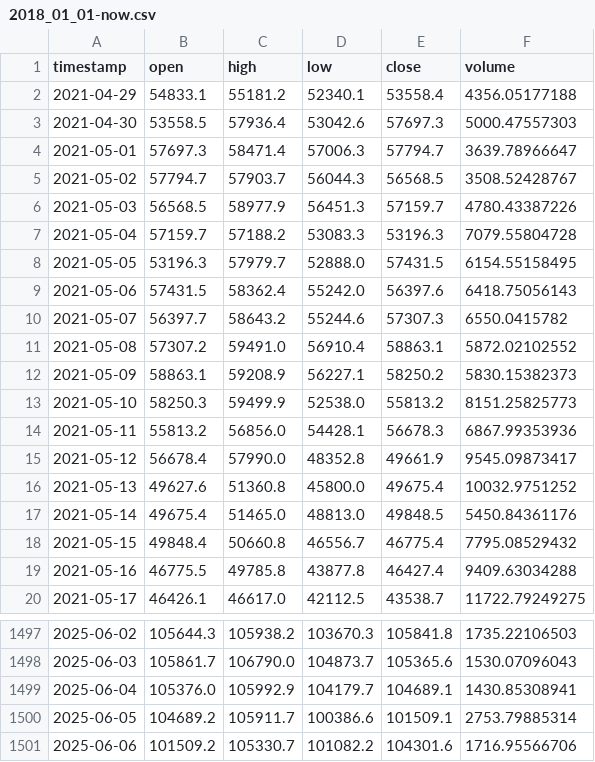
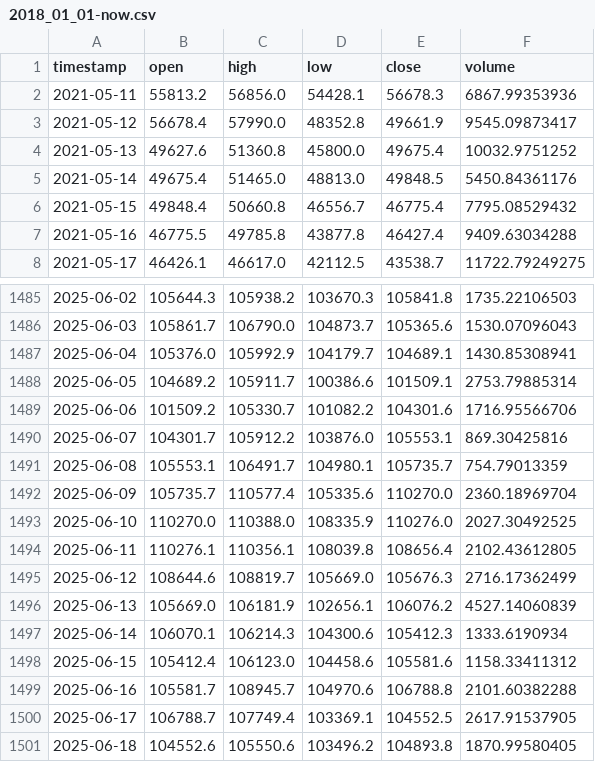
Before and after one commit to MakarZakharov/CryptoTrade, a CSV file: data/KuCoin/BTCUSDT/1d/2018_01_01-now.csv, drawn as a sheet; only a part is shown, gaps mark what is left out; removed rows and columns are numbered as before the commit, all else as after; the diff names each change by its address in the sheet, - before the commit and + after, or states it on an @@ line.

```diff
--- a/data/KuCoin/BTCUSDT/1d/2018_01_01-now.csv
+++ b/data/KuCoin/BTCUSDT/1d/2018_01_01-now.csv
-row 2: 2021-04-29 | 54833.1 | 55181.2 | 52340.1 | 53558.4 | 4356.05177188
-row 3: 2021-04-30 | 53558.5 | 57936.4 | 53042.6 | 57697.3 | 5000.47557303
-row 4: 2021-05-01 | 57697.3 | 58471.4 | 57006.3 | 57794.7 | 3639.78966647
-row 5: 2021-05-02 | 57794.7 | 57903.7 | 56044.3 | 56568.5 | 3508.52428767
-row 6: 2021-05-03 | 56568.5 | 58977.9 | 56451.3 | 57159.7 | 4780.43387226
-row 7: 2021-05-04 | 57159.7 | 57188.2 | 53083.3 | 53196.3 | 7079.55804728
-row 8: 2021-05-05 | 53196.3 | 57979.7 | 52888.0 | 57431.5 | 6154.55158495
-row 9: 2021-05-06 | 57431.5 | 58362.4 | 55242.0 | 56397.6 | 6418.75056143
-row 10: 2021-05-07 | 56397.7 | 58643.2 | 55244.6 | 57307.3 | 6550.0415782
-row 11: 2021-05-08 | 57307.2 | 59491.0 | 56910.4 | 58863.1 | 5872.02102552
-row 12: 2021-05-09 | 58863.1 | 59208.9 | 56227.1 | 58250.2 | 5830.15382373
-row 13: 2021-05-10 | 58250.3 | 59499.9 | 52538.0 | 55813.2 | 8151.25825773
+row 1490: 2025-06-07 | 104301.7 | 105912.2 | 103876.0 | 105553.1 | 869.30425816
+row 1491: 2025-06-08 | 105553.1 | 106491.7 | 104980.1 | 105735.7 | 754.79013359
+row 1492: 2025-06-09 | 105735.7 | 110577.4 | 105335.6 | 110270.0 | 2360.18969704
+row 1493: 2025-06-10 | 110270.0 | 110388.0 | 108335.9 | 110276.0 | 2027.30492525
+row 1494: 2025-06-11 | 110276.1 | 110356.1 | 108039.8 | 108656.4 | 2102.43612805
+row 1495: 2025-06-12 | 108644.6 | 108819.7 | 105669.0 | 105676.3 | 2716.17362499
+row 1496: 2025-06-13 | 105669.0 | 106181.9 | 102656.1 | 106076.2 | 4527.14060839
+row 1497: 2025-06-14 | 106070.1 | 106214.3 | 104300.6 | 105412.3 | 1333.6190934
+row 1498: 2025-06-15 | 105412.4 | 106123.0 | 104458.6 | 105581.6 | 1158.33411312
+row 1499: 2025-06-16 | 105581.7 | 108945.7 | 104970.6 | 106788.8 | 2101.60382288
+row 1500: 2025-06-17 | 106788.7 | 107749.4 | 103369.1 | 104552.5 | 2617.91537905
+row 1501: 2025-06-18 | 104552.6 | 105550.6 | 103496.2 | 104893.8 | 1870.99580405
```
Also changed, not shown: 3 other files.
